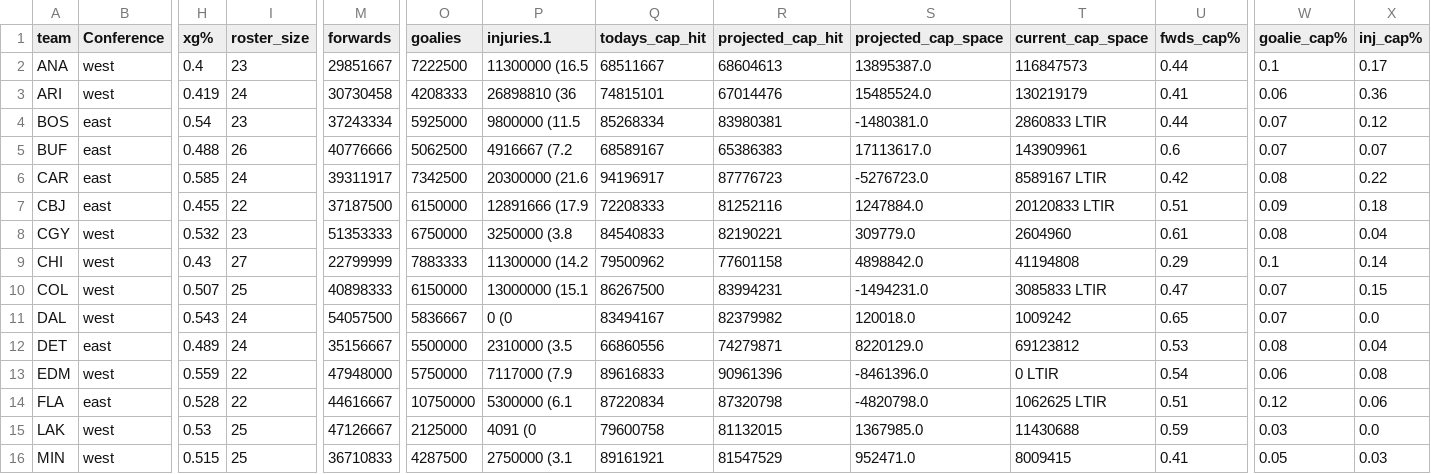
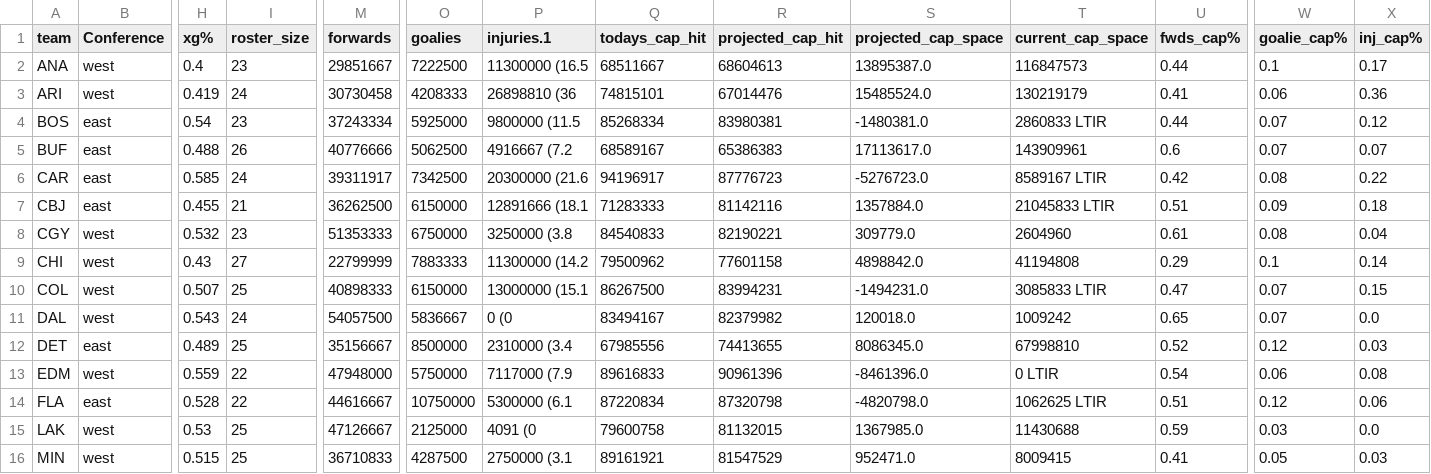
Before and after one commit to cassario/matchupData, a CSV file: current_salary_cap_snapshot.csv, drawn as a sheet; only a part is shown, gaps mark what is left out; the diff covers the shown part only; the diff names each change by its address in the sheet, - before the commit and + after, or states it on an @@ line.

```diff
--- a/current_salary_cap_snapshot.csv
+++ b/current_salary_cap_snapshot.csv
-I7 (roster_size): 22
+I7 (roster_size): 21
-M7 (forwards): 37187500
+M7 (forwards): 36262500
-P7 (injuries.1): 12891666 (17.9
+P7 (injuries.1): 12891666 (18.1
-Q7 (todays_cap_hit): 72208333
+Q7 (todays_cap_hit): 71283333
-R7 (projected_cap_hit): 81252116
+R7 (projected_cap_hit): 81142116
-S7 (projected_cap_space): 1247884.0
+S7 (projected_cap_space): 1357884.0
-T7 (current_cap_space): 20120833 LTIR
+T7 (current_cap_space): 21045833 LTIR
-I12 (roster_size): 24
+I12 (roster_size): 25
-O12 (goalies): 5500000
+O12 (goalies): 8500000
-P12 (injuries.1): 2310000 (3.5
+P12 (injuries.1): 2310000 (3.4
-Q12 (todays_cap_hit): 66860556
+Q12 (todays_cap_hit): 67985556
-R12 (projected_cap_hit): 74279871
+R12 (projected_cap_hit): 74413655
-S12 (projected_cap_space): 8220129.0
+S12 (projected_cap_space): 8086345.0
-T12 (current_cap_space): 69123812
+T12 (current_cap_space): 67998810
-U12 (fwds_cap%): 0.53
+U12 (fwds_cap%): 0.52
-W12 (goalie_cap%): 0.08
+W12 (goalie_cap%): 0.12
-X12 (inj_cap%): 0.04
+X12 (inj_cap%): 0.03
```
Also changed, not shown: 32 edited cells elsewhere in this file, current_contracts.csv, current_goalies.csv, 2 other files.
